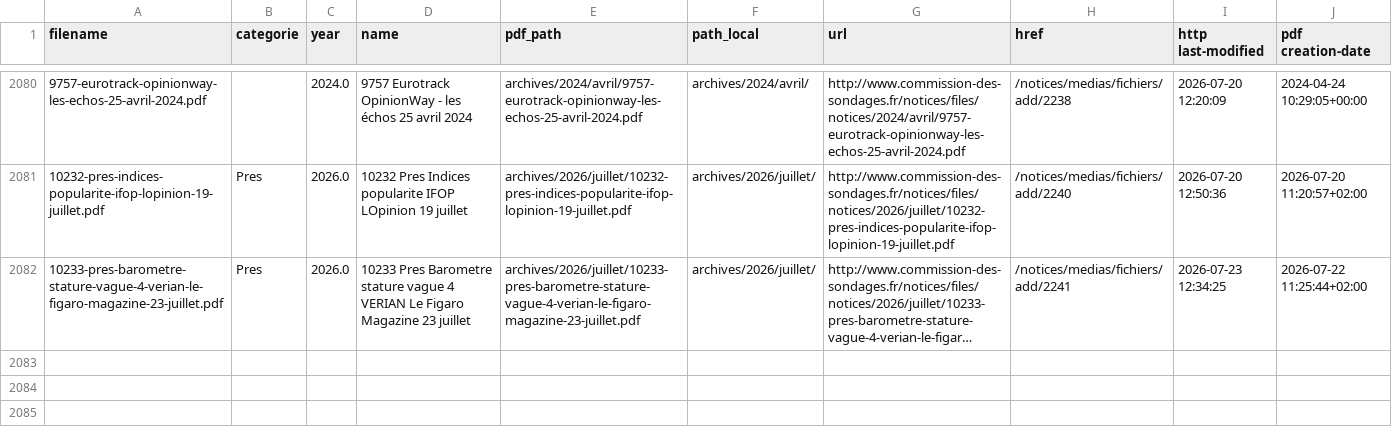
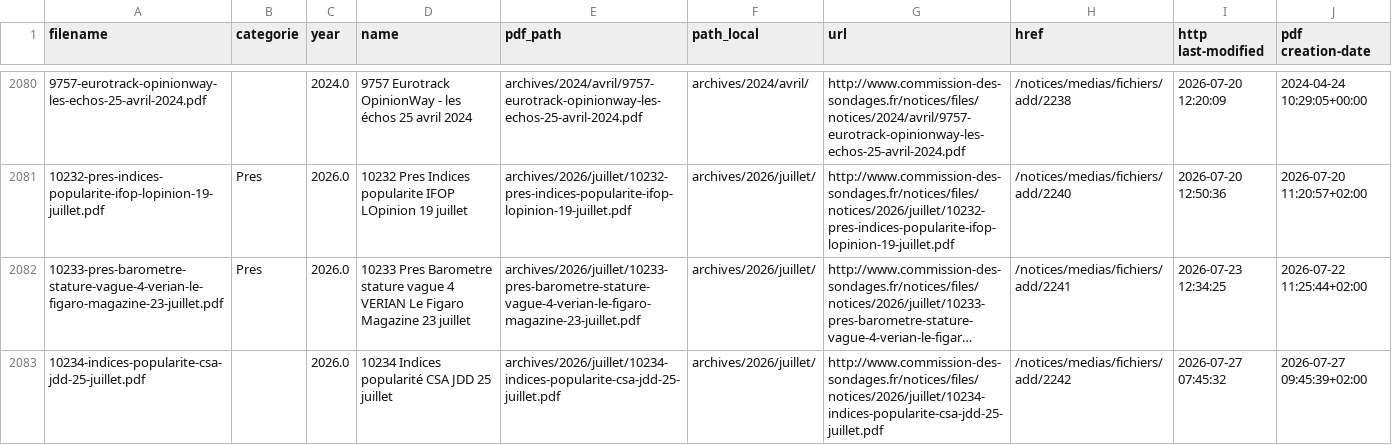
Before and after one commit to MieuxVoter/sondages-commission-index, a CSV file: notices_catalog.csv, drawn as a sheet; only a part is shown, gaps mark what is left out; long unchanged cells end in …; the diff names each change by its address in the sheet, - before the commit and + after, or states it on an @@ line.

```diff
--- a/notices_catalog.csv
+++ b/notices_catalog.csv
+row 2083: 10234-indices-popularite-csa-jdd-25-juillet.pdf |  | 2026.0 | 10234 Indices popularité CSA JDD 25 juillet | archives/2026/juillet/10234-indices-popularite-csa-jdd-25-juillet.pdf | archives/2026/juillet/ | http://www.commission-des-sondages.fr/notices/files/notices/2026/juillet/10234-indices-popularite-csa-jdd-25-juillet.pdf | /notices/medias/fichiers/add/2242 | 2026-07-27 07:45:32 | 2026-07-27 09:45:39+02:00
```
Also changed, not shown: base.csv, files.csv, 1 other file.
